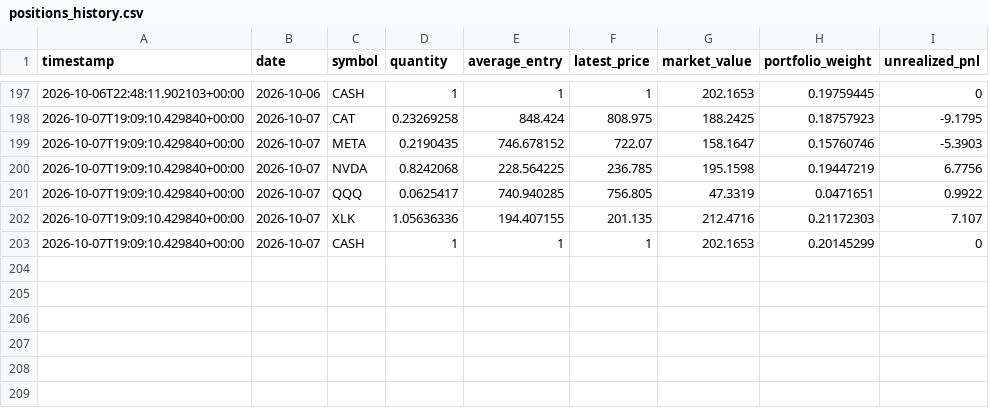
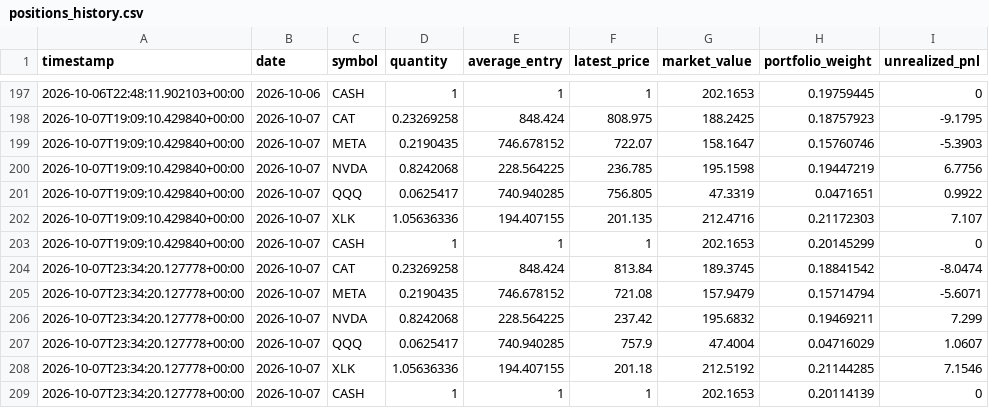
Before and after one commit to GaryPalfreman/Autonomous-Paper-Trading-Bot, a CSV file: data/positions_history.csv, drawn as a sheet; only a part is shown, gaps mark what is left out.

Commit message:
Update autonomous paper portfolio

```diff
--- a/data/positions_history.csv
+++ b/data/positions_history.csv
@@ -203 +203,7 @@ timestamp,date,symbol,quantity,average_entry,latest_price,market_value,portfolio
 2026-10-07T19:09:10.429840+00:00,2026-10-07,CASH,1,1,1,202.1653,0.20145299,0
+2026-10-07T23:34:20.127778+00:00,2026-10-07,CAT,0.23269258,848.424,813.84,189.3745,0.18841542,-8.0474
+2026-10-07T23:34:20.127778+00:00,2026-10-07,META,0.2190435,746.678152,721.08,157.9479,0.15714794,-5.6071
+2026-10-07T23:34:20.127778+00:00,2026-10-07,NVDA,0.8242068,228.564225,237.42,195.6832,0.19469211,7.299
+2026-10-07T23:34:20.127778+00:00,2026-10-07,QQQ,0.0625417,740.940285,757.9,47.4004,0.04716029,1.0607
+2026-10-07T23:34:20.127778+00:00,2026-10-07,XLK,1.05636336,194.407155,201.18,212.5192,0.21144285,7.1546
+2026-10-07T23:34:20.127778+00:00,2026-10-07,CASH,1,1,1,202.1653,0.20114139,0
```
Also changed, not shown: data/benchmark_history.csv, data/equity_history.csv, 4 other files.
